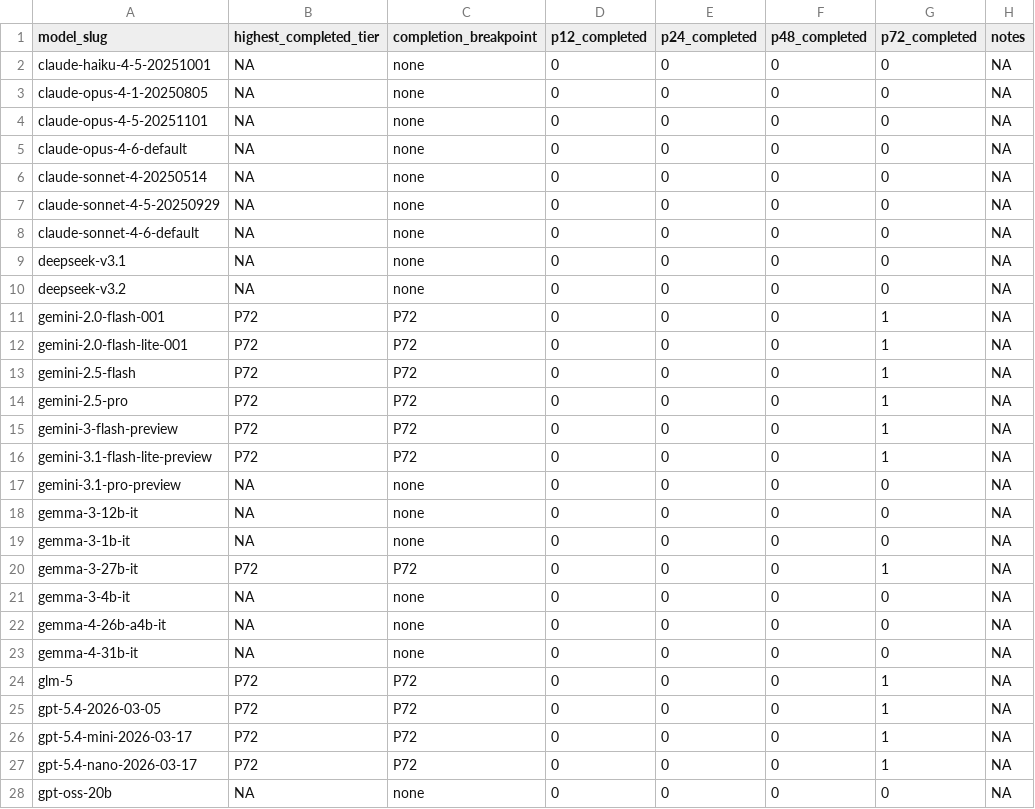
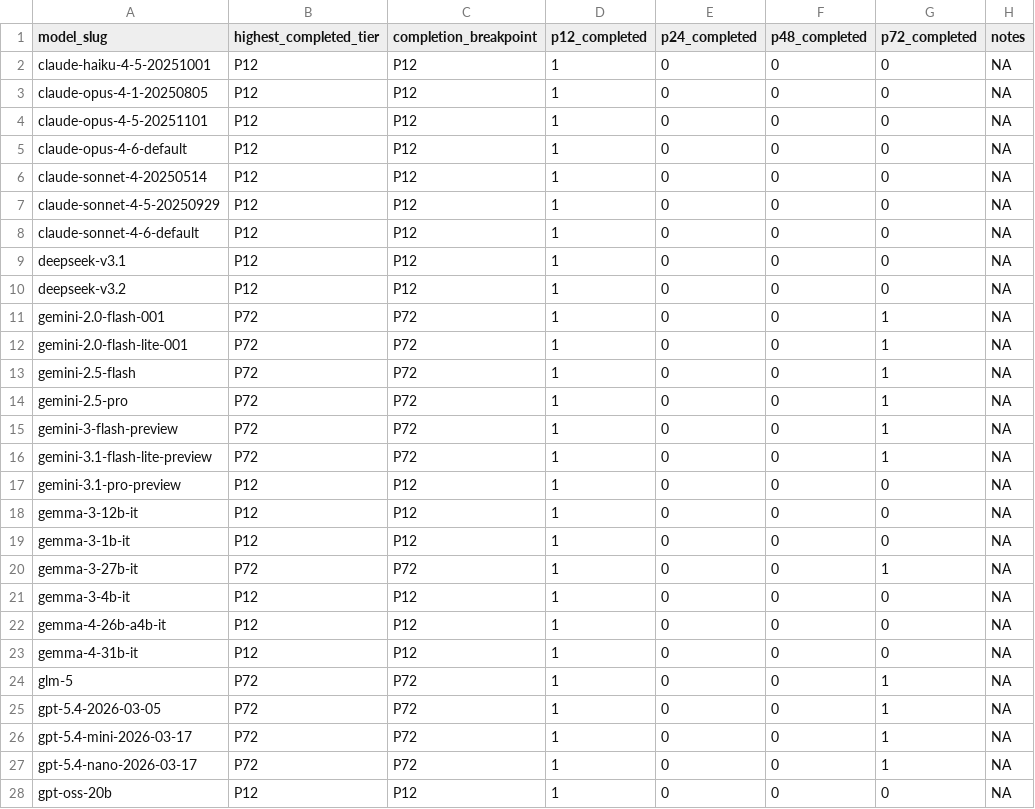
Before and after one commit to m-cahill/lucid, a CSV file: docs/milestones/M11/artifacts/m11_completion_frontier.csv, drawn as a sheet; only a part is shown; the diff covers the shown part only.

```diff
--- a/docs/milestones/M11/artifacts/m11_completion_frontier.csv
+++ b/docs/milestones/M11/artifacts/m11_completion_frontier.csv
@@ -1,28 +1,28 @@
 model_slug,highest_completed_tier,completion_breakpoint,p12_completed,p24_completed,p48_completed,p72_completed,notes
-claude-haiku-4-5-20251001,NA,none,0,0,0,0,NA
-claude-opus-4-1-20250805,NA,none,0,0,0,0,NA
-claude-opus-4-5-20251101,NA,none,0,0,0,0,NA
-claude-opus-4-6-default,NA,none,0,0,0,0,NA
-claude-sonnet-4-20250514,NA,none,0,0,0,0,NA
-claude-sonnet-4-5-20250929,NA,none,0,0,0,0,NA
-claude-sonnet-4-6-default,NA,none,0,0,0,0,NA
-deepseek-v3.1,NA,none,0,0,0,0,NA
-deepseek-v3.2,NA,none,0,0,0,0,NA
-gemini-2.0-flash-001,P72,P72,0,0,0,1,NA
-gemini-2.0-flash-lite-001,P72,P72,0,0,0,1,NA
-gemini-2.5-flash,P72,P72,0,0,0,1,NA
-gemini-2.5-pro,P72,P72,0,0,0,1,NA
-gemini-3-flash-preview,P72,P72,0,0,0,1,NA
-gemini-3.1-flash-lite-preview,P72,P72,0,0,0,1,NA
-gemini-3.1-pro-preview,NA,none,0,0,0,0,NA
-gemma-3-12b-it,NA,none,0,0,0,0,NA
-gemma-3-1b-it,NA,none,0,0,0,0,NA
-gemma-3-27b-it,P72,P72,0,0,0,1,NA
-gemma-3-4b-it,NA,none,0,0,0,0,NA
-gemma-4-26b-a4b-it,NA,none,0,0,0,0,NA
-gemma-4-31b-it,NA,none,0,0,0,0,NA
-glm-5,P72,P72,0,0,0,1,NA
-gpt-5.4-2026-03-05,P72,P72,0,0,0,1,NA
-gpt-5.4-mini-2026-03-17,P72,P72,0,0,0,1,NA
-gpt-5.4-nano-2026-03-17,P72,P72,0,0,0,1,NA
-gpt-oss-20b,NA,none,0,0,0,0,NA
+claude-haiku-4-5-20251001,P12,P12,1,0,0,0,NA
+claude-opus-4-1-20250805,P12,P12,1,0,0,0,NA
+claude-opus-4-5-20251101,P12,P12,1,0,0,0,NA
+claude-opus-4-6-default,P12,P12,1,0,0,0,NA
+claude-sonnet-4-20250514,P12,P12,1,0,0,0,NA
+claude-sonnet-4-5-20250929,P12,P12,1,0,0,0,NA
+claude-sonnet-4-6-default,P12,P12,1,0,0,0,NA
+deepseek-v3.1,P12,P12,1,0,0,0,NA
+deepseek-v3.2,P12,P12,1,0,0,0,NA
+gemini-2.0-flash-001,P72,P72,1,0,0,1,NA
+gemini-2.0-flash-lite-001,P72,P72,1,0,0,1,NA
+gemini-2.5-flash,P72,P72,1,0,0,1,NA
+gemini-2.5-pro,P72,P72,1,0,0,1,NA
+gemini-3-flash-preview,P72,P72,1,0,0,1,NA
+gemini-3.1-flash-lite-preview,P72,P72,1,0,0,1,NA
+gemini-3.1-pro-preview,P12,P12,1,0,0,0,NA
+gemma-3-12b-it,P12,P12,1,0,0,0,NA
+gemma-3-1b-it,P12,P12,1,0,0,0,NA
+gemma-3-27b-it,P72,P72,1,0,0,1,NA
+gemma-3-4b-it,P12,P12,1,0,0,0,NA
+gemma-4-26b-a4b-it,P12,P12,1,0,0,0,NA
+gemma-4-31b-it,P12,P12,1,0,0,0,NA
+glm-5,P72,P72,1,0,0,1,NA
+gpt-5.4-2026-03-05,P72,P72,1,0,0,1,NA
+gpt-5.4-mini-2026-03-17,P72,P72,1,0,0,1,NA
+gpt-5.4-nano-2026-03-17,P72,P72,1,0,0,1,NA
+gpt-oss-20b,P12,P12,1,0,0,0,NA
```
Also changed, not shown: 4 edited cells elsewhere in this file, docs/milestones/M11/artifacts/m11_model_response_surface.csv, 31 other files.
